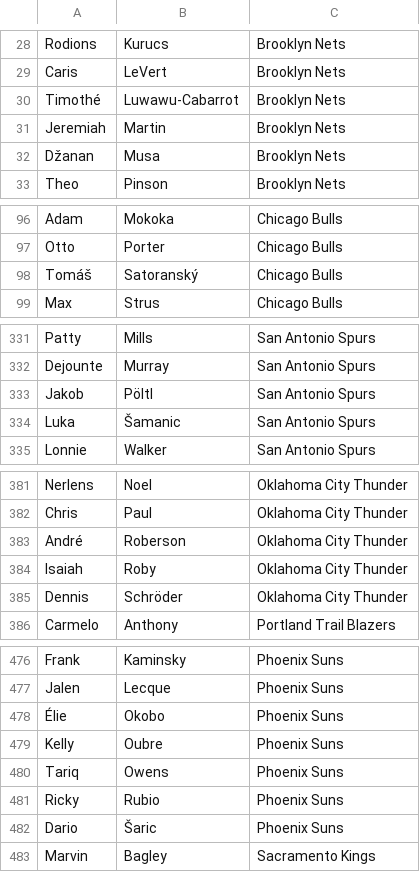
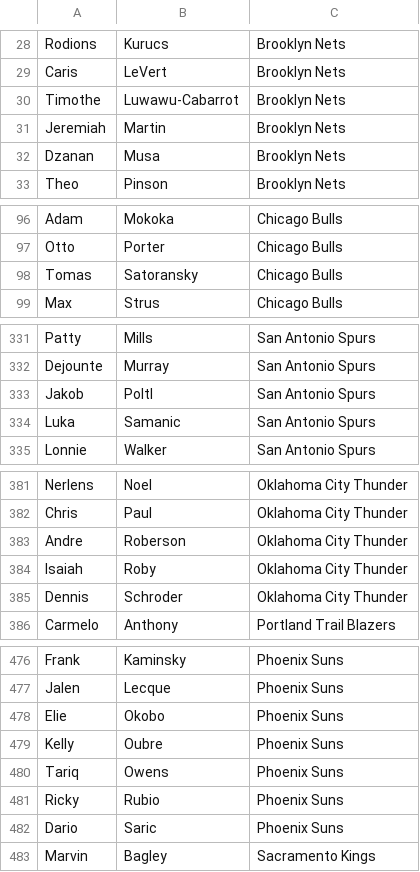
Before and after one commit to thomas-yee/NBA-mini-database, a CSV file: CSV Files/member.csv, drawn as a sheet; only a part is shown, gaps mark what is left out; the diff covers the shown part only; the diff names each change by its address in the sheet, - before the commit and + after, or states it on an @@ line.

```diff
--- a/CSV Files/member.csv
+++ b/CSV Files/member.csv
-A30: Timothé
+A30: Timothe
-A32: Džanan
+A32: Dzanan
-A98: Tomáš
+A98: Tomas
-B98: Satoranský
+B98: Satoransky
-B333: Pöltl
+B333: Poltl
-B334: Šamanic
+B334: Samanic
-A383: André
+A383: Andre
-B385: Schröder
+B385: Schroder
-A478: Élie
+A478: Elie
-B482: Šaric
+B482: Saric
```
Also changed, not shown: 8 edited cells elsewhere in this file, CSV Files/player.csv, 4 other files.
